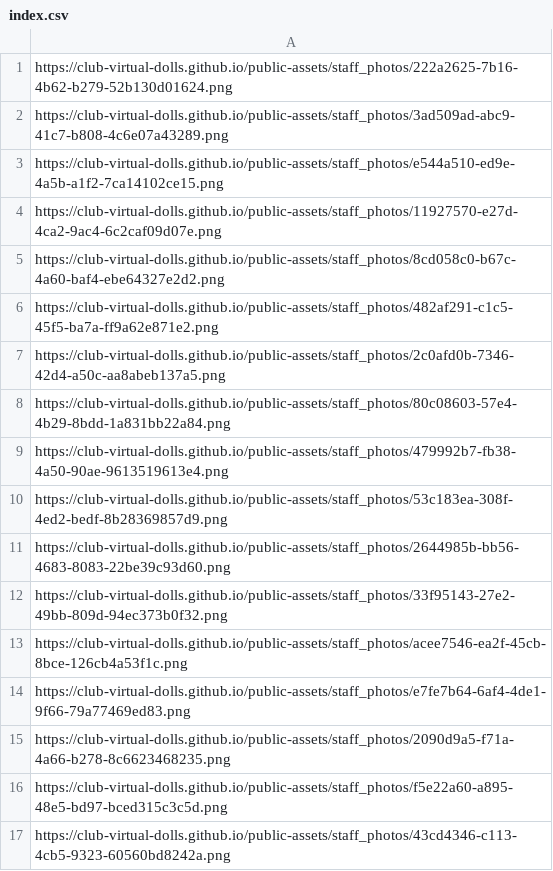
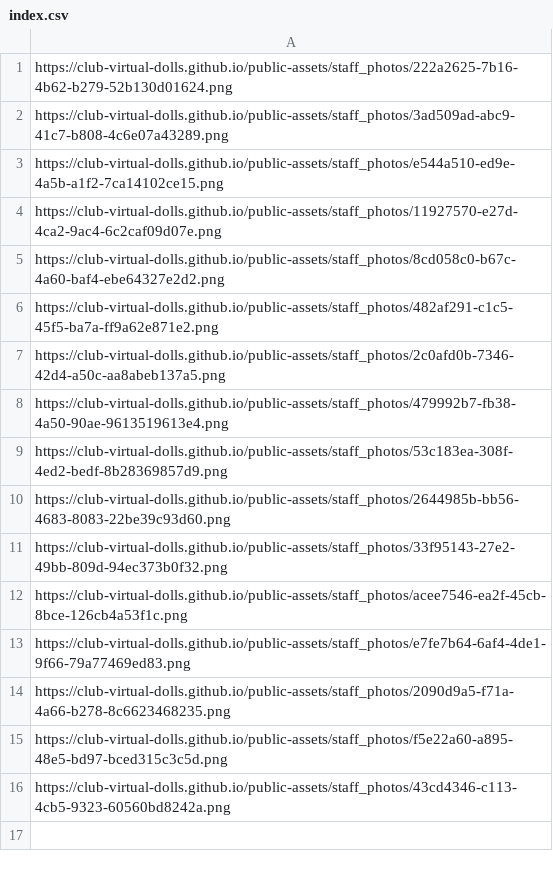
Before and after one commit to club-virtual-dolls/public-assets, a CSV file: staff_photos/index.csv, drawn as a sheet.

```diff
--- a/staff_photos/index.csv
+++ b/staff_photos/index.csv
@@ -7,3 +7,2 @@ https://club-virtual-dolls.github.io/public-assets/staff_photos/482af291-c1c5-45
 https://club-virtual-dolls.github.io/public-assets/staff_photos/2c0afd0b-7346-42d4-a50c-aa8abeb137a5.png
-https://club-virtual-dolls.github.io/public-assets/staff_photos/80c08603-57e4-4b29-8bdd-1a831bb22a84.png
 https://club-virtual-dolls.github.io/public-assets/staff_photos/479992b7-fb38-4a50-90ae-9613519613e4.png
```
